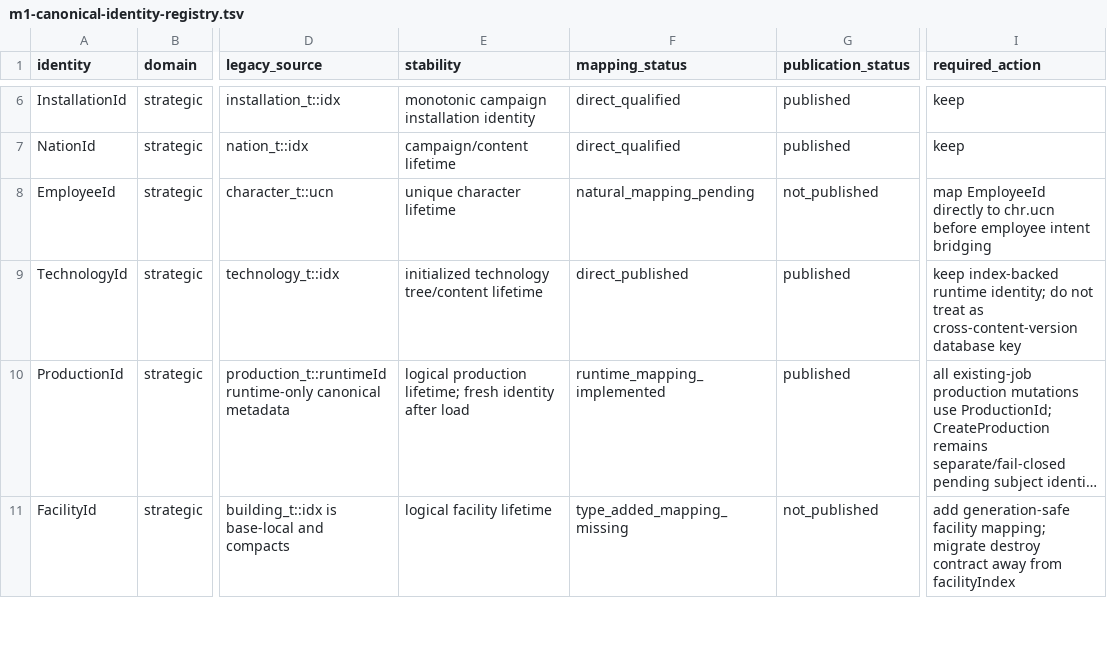
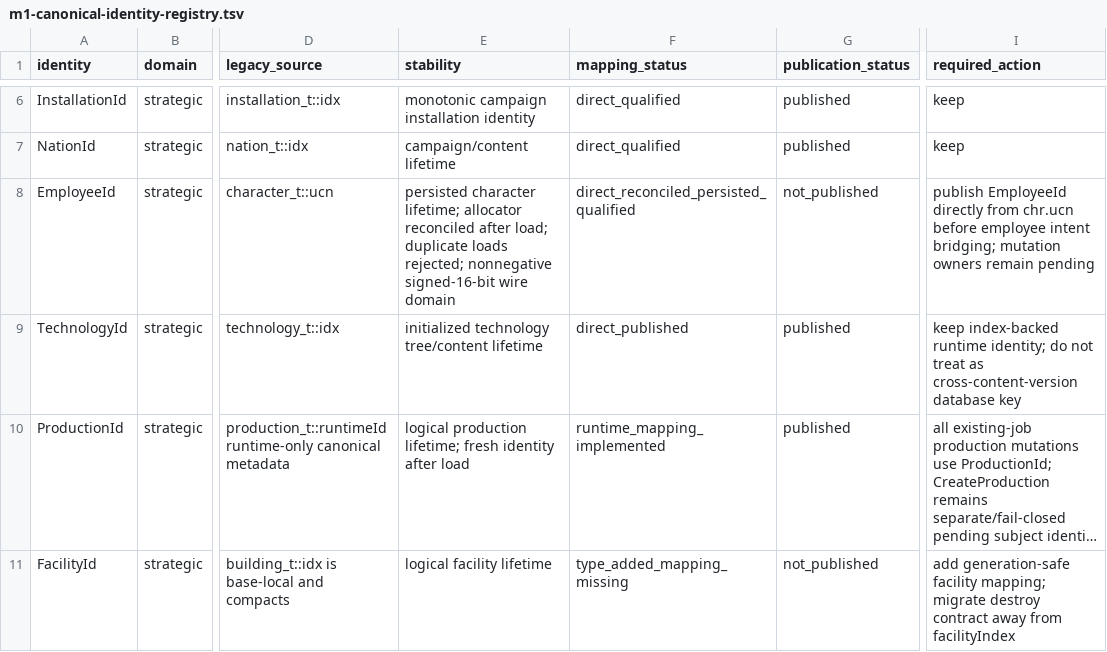
Before and after one commit to mstreurman/UFOAIREMASTER, a TSV file: tools/remaster/m1-canonical-identity-registry.tsv, drawn as a sheet; only a part is shown, gaps mark what is left out; long unchanged cells end in …; the diff names each change by its address in the sheet, - before the commit and + after, or states it on an @@ line.

```diff
--- a/tools/remaster/m1-canonical-identity-registry.tsv
+++ b/tools/remaster/m1-canonical-identity-registry.tsv
-E8 (stability): unique character lifetime
+E8 (stability): persisted character lifetime; allocator reconciled after load; duplicate loads rejected; nonnegative signed-16-bit wire domain
-F8 (mapping_status): natural_mapping_pending
+F8 (mapping_status): direct_reconciled_persisted_qualified
-I8 (required_action): map EmployeeId directly to chr.ucn before employee intent bridging
+I8 (required_action): publish EmployeeId directly from chr.ucn before employee intent bridging; mutation owners remain pending
```
Also changed, not shown: tools/remaster/m1-canonical-identity-lifetime-registry.tsv, 11 other files.
